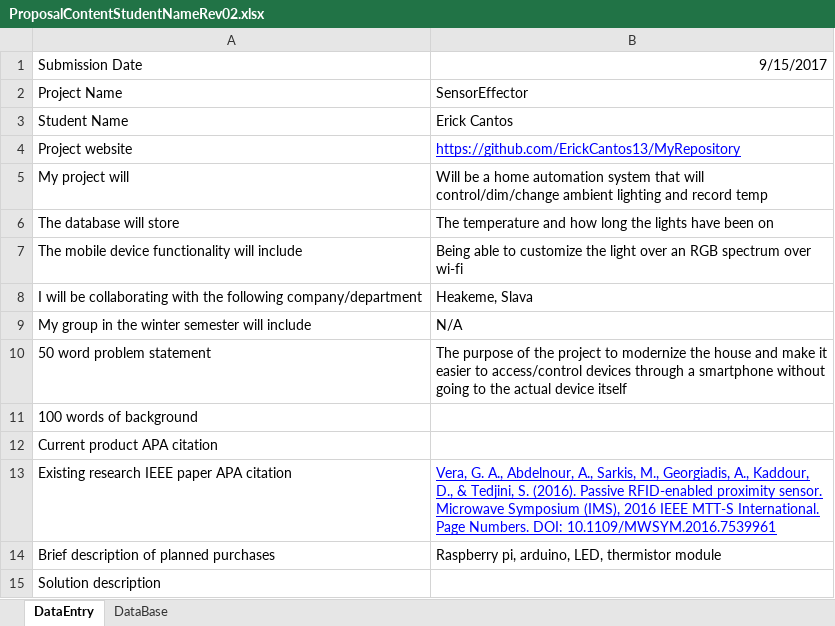
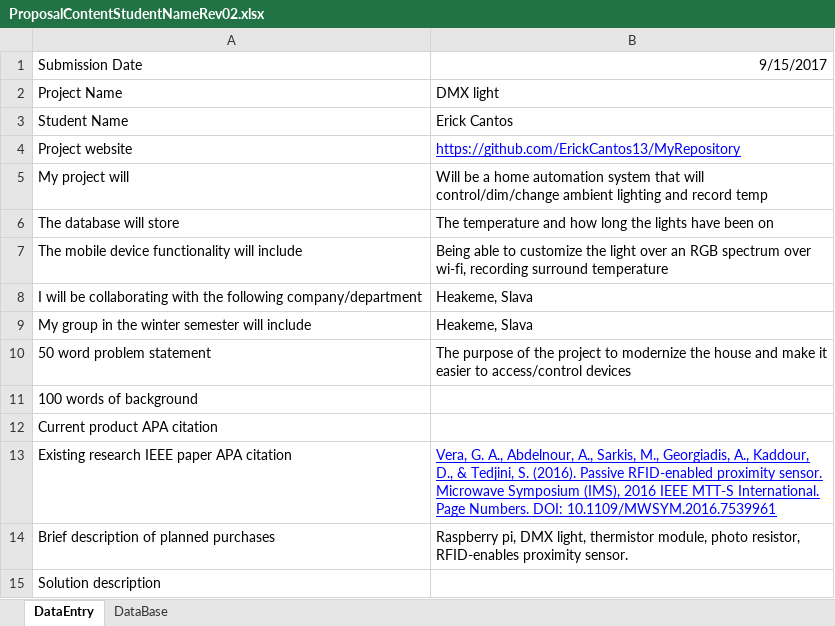
Before and after one commit to ErickCantos13/MyRepository, an Excel workbook: documentation/ProposalContentStudentNameRev02.xlsx, sheet DataEntry, drawn as a sheet; values as stored, in another font and other column widths than the file's, no borders; the diff names each change by its address in the sheet, - before the commit and + after, or states it on an @@ line.

Commit message:
Proposal update
Adding few changes for clearer picture on project focuses.

```diff
--- a/documentation/ProposalContentStudentNameRev02.xlsx (sheet DataEntry)
+++ b/documentation/ProposalContentStudentNameRev02.xlsx (sheet DataEntry)
-B2: SensorEffector
+B2: DMX light
-B7: …spectrum over wi-fi
+B7: …spectrum over wi-fi, recording surround temperature
-B9: N/A
+B9: Heakeme, Slava
-B10: …access/control devices through a smartphone without going to the actual device itself
+B10: …access/control devices
-B14: Raspberry pi, arduino, LED, thermistor module
+B14: Raspberry pi, DMX light, thermistor module, photo resistor, RFID-enables proximity sensor.
```
Also changed, not shown: sheet DataBase.
